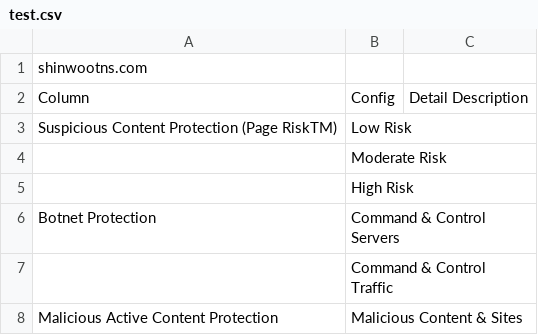
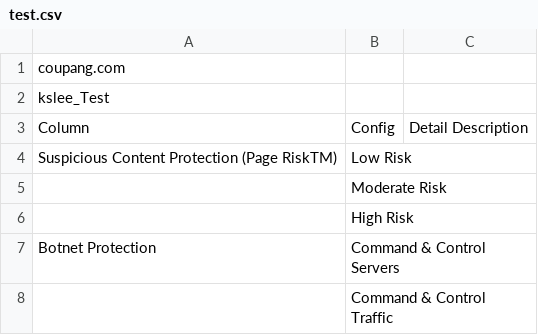
Before and after one commit to whdwls/whdwls, a CSV file: test.csv, drawn as a sheet; only a part is shown; the shorter side is filled out with more unchanged rows.

Commit message:
no message

```diff
--- a/test.csv
+++ b/test.csv
@@ -1,2 +1,3 @@
-shinwootns.com,,
+coupang.com,,
+kslee_Test,,
 Column,Config,Detail Description
```
